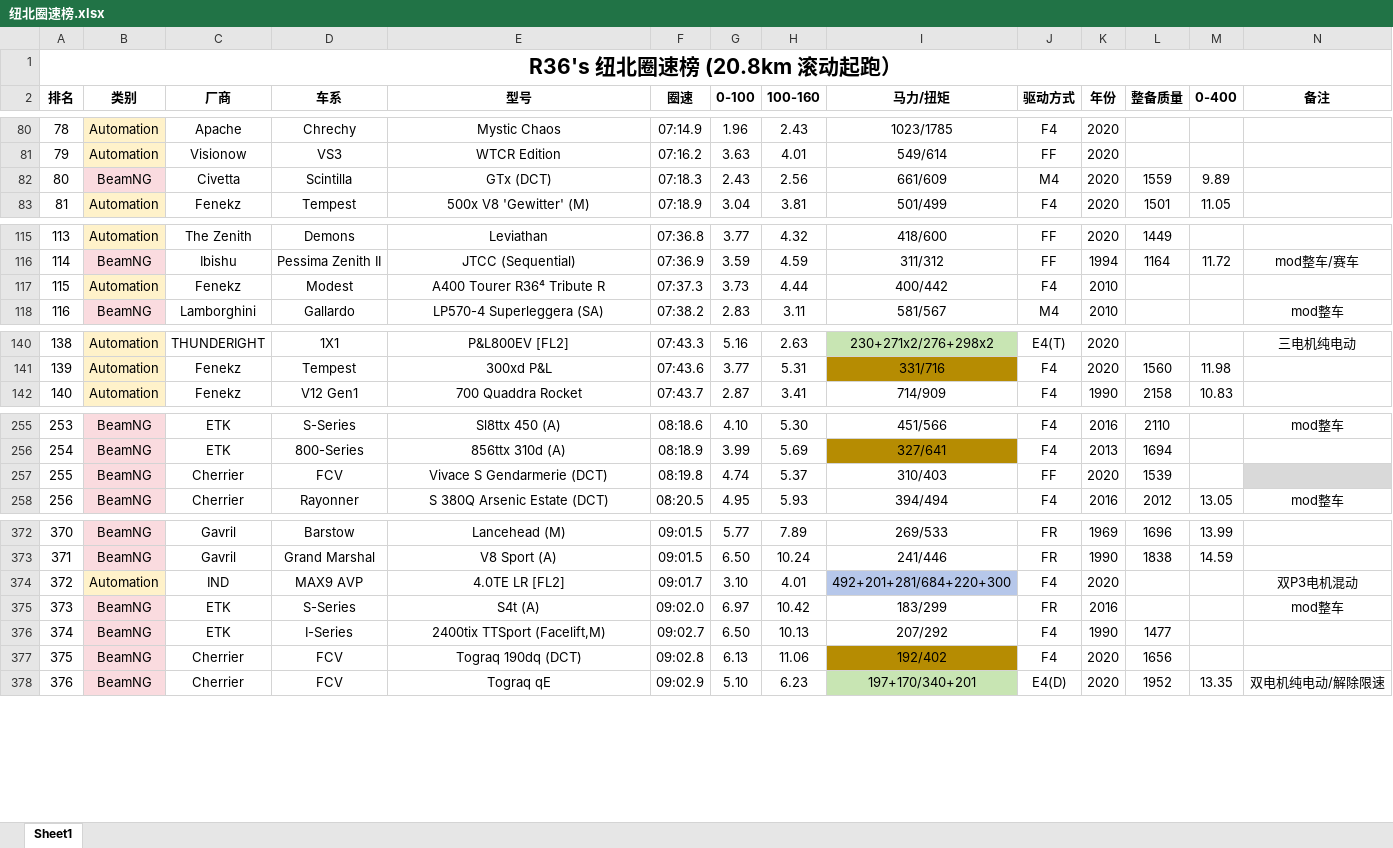
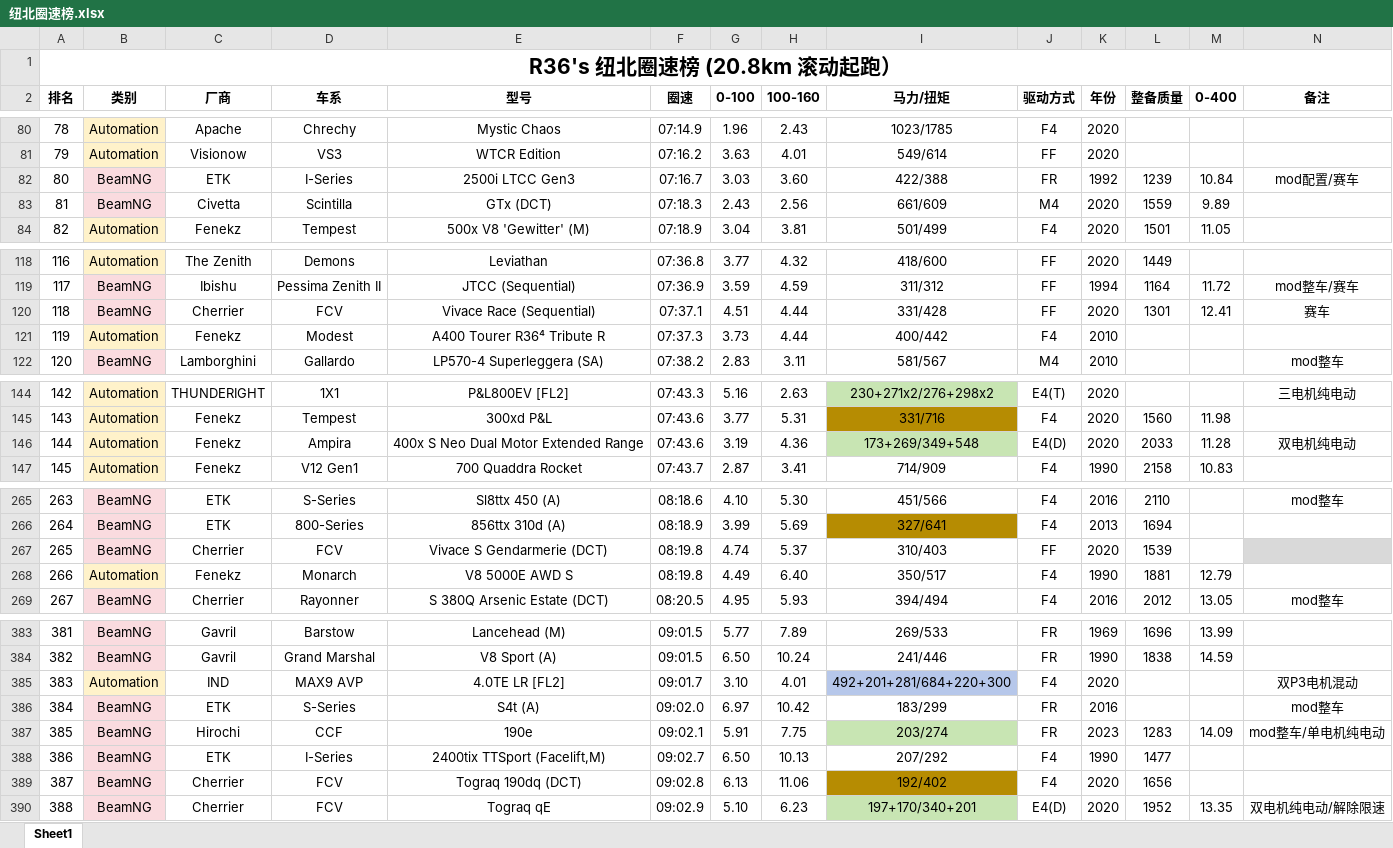
Before and after one commit to R36sLapTime/R36sLapTime.github.io, an Excel workbook: 纽北圈速榜.xlsx, sheet Sheet1, drawn as a sheet; only a part is shown, gaps mark what is left out; values as stored, in another font and other column widths than the file's, no borders; addresses are those after the commit; rows hold the shown columns only; the diff covers the shown part only; the diff names each change by its address in the sheet, - before the commit and + after, or states it on an @@ line.

```diff
--- a/纽北圈速榜.xlsx (sheet Sheet1)
+++ b/纽北圈速榜.xlsx (sheet Sheet1)
+row 82: 80 | BeamNG | ETK | I-Series | 2500i LTCC Gen3 | 07:16.7 | 3.03 | 3.60 | 422/388 | FR | 1992 | 1239 | 10.84 | mod配置/赛车
@@ column A (排名) renumbered between rows 83 and 578 @@
+row 120: 118 | BeamNG | Cherrier | FCV | Vivace Race (Sequential) | 07:37.1 | 4.51 | 4.44 | 331/428 | FF | 2020 | 1301 | 12.41 | 赛车
+row 146: 144 | Automation | Fenekz | Ampira | 400x S Neo Dual Motor Extended Range | 07:43.6 | 3.19 | 4.36 | 173+269/349+548 | E4(D) | 2020 | 2033 | 11.28 | 双电机纯电动
+row 268: 266 | Automation | Fenekz | Monarch | V8 5000E AWD S | 08:19.8 | 4.49 | 6.40 | 350/517 | F4 | 1990 | 1881 | 12.79
+row 387: 385 | BeamNG | Hirochi | CCF | 190e | 09:02.1 | 5.91 | 7.75 | 203/274 | FR | 2023 | 1283 | 14.09 | mod整车/单电机纯电动
```
Also changed, not shown: 13 added rows and 3 edited cells elsewhere in this sheet, 1 other file.
